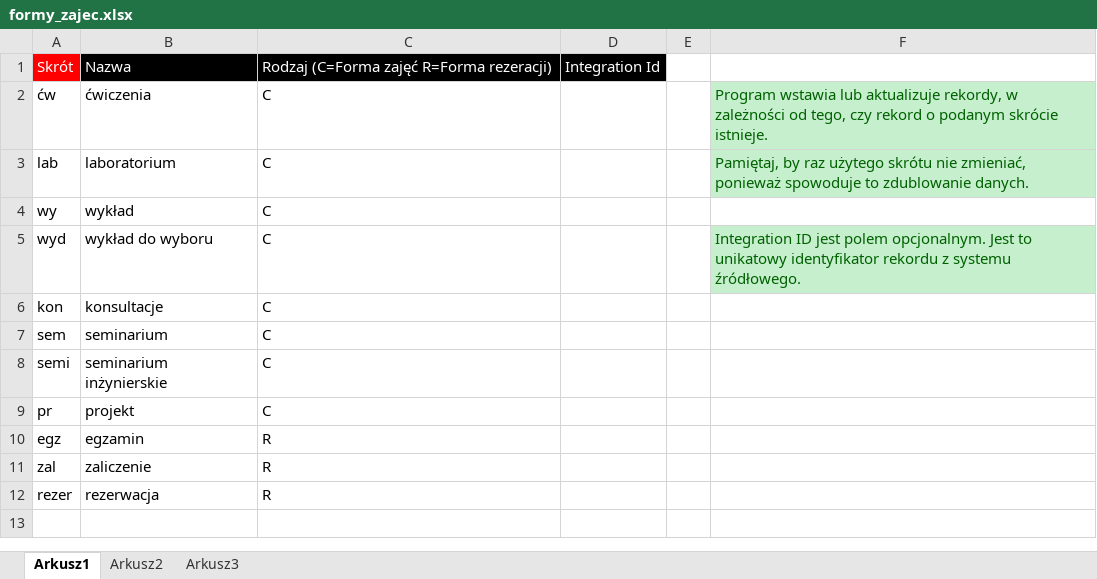
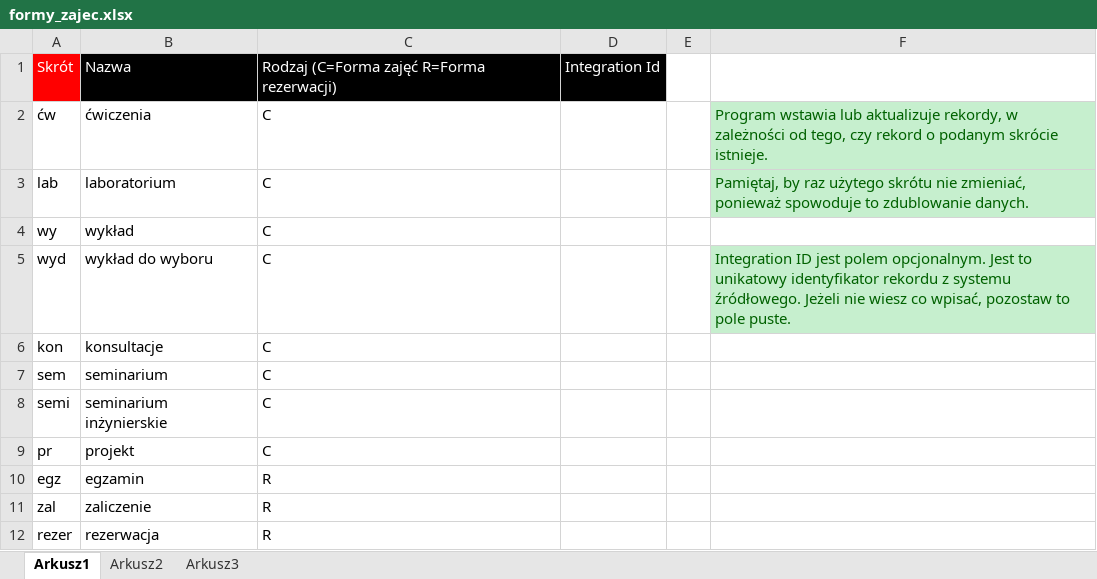
Before and after one commit to MaciejSzymczak/Plansoft.org, an Excel workbook: cd/doc/formaty_plikow_xls_do_importu_danych/formy_zajec.xlsx, sheet Arkusz1, drawn as a sheet; values as stored, in another font and other column widths than the file's, no borders; the diff names each change by its address in the sheet, - before the commit and + after, or states it on an @@ line.

```diff
--- a/cd/doc/formaty_plikow_xls_do_importu_danych/formy_zajec.xlsx (sheet Arkusz1)
+++ b/cd/doc/formaty_plikow_xls_do_importu_danych/formy_zajec.xlsx (sheet Arkusz1)
-C1: Rodzaj (C=Forma zajęć R=Forma rezeracji)
+C1: Rodzaj (C=Forma zajęć R=Forma rezerwacji)
-F5: …systemu źródłowego.
+F5: …systemu źródłowego. Jeżeli nie wiesz co wpisać, pozostaw to pole puste.
```
Also changed, not shown: cd/doc/formaty_plikow_xls_do_importu_danych/grupy.xlsx, cd/doc/formaty_plikow_xls_do_importu_danych/sale.xlsx, 7 other files.
